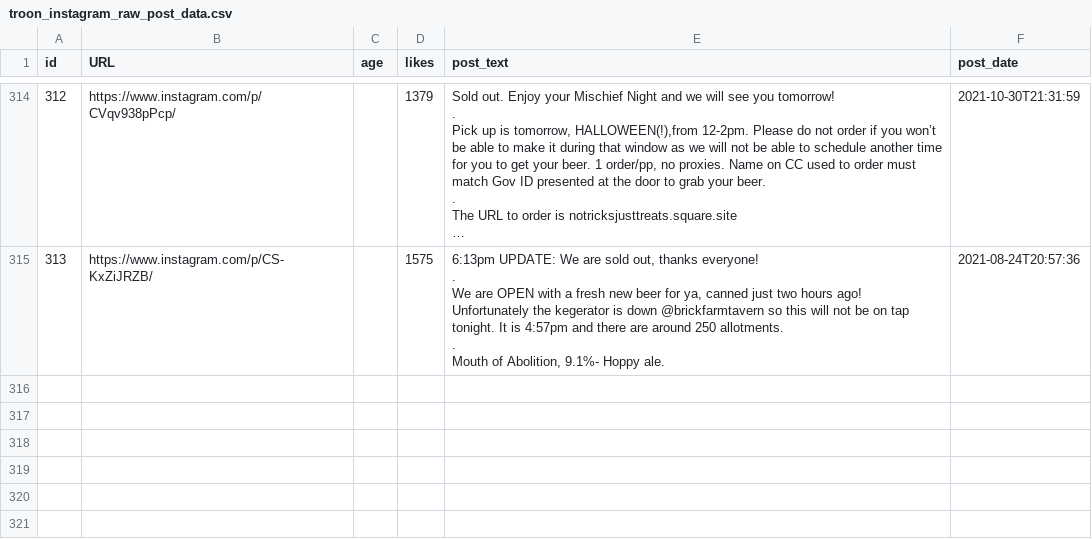
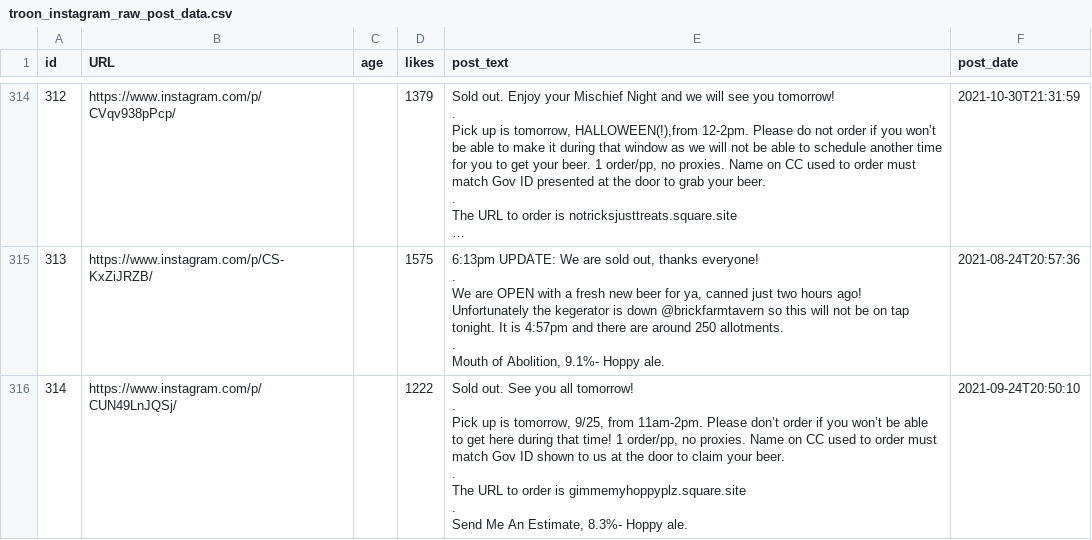
Before and after one commit to dmnapolitano/troon_release_prediction, a CSV file: troon_instagram_raw_post_data.csv, drawn as a sheet; only a part is shown, gaps mark what is left out; long unchanged cells end in …; ↵ is a line break in a cell; the diff names each change by its address in the sheet, - before the commit and + after, or states it on an @@ line.

Commit message:
Last one

```diff
--- a/troon_instagram_raw_post_data.csv
+++ b/troon_instagram_raw_post_data.csv
+row 316: 314 | https://www.instagram.com/p/CUN49LnJQSj/ |  | 1222 | Sold out. See you all tomorrow! ↵ . ↵ Pick up is tomorrow, 9/25, from 11am-2pm. Please don’t order if you won’t be able to get here during that time! 1 order/pp, no proxies. Name on CC used to order must match Gov ID shown to us at the door to claim your beer. ↵ . ↵ The URL to order is gimmemyhoppyplz.square.site ↵ . ↵ Send Me An Estimate, 8.3%- Hoppy ale. | 2021-09-24T20:50:10
```
